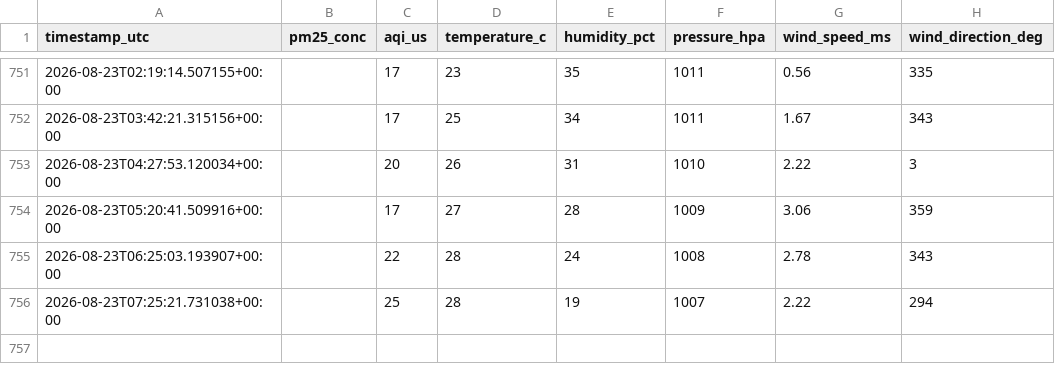
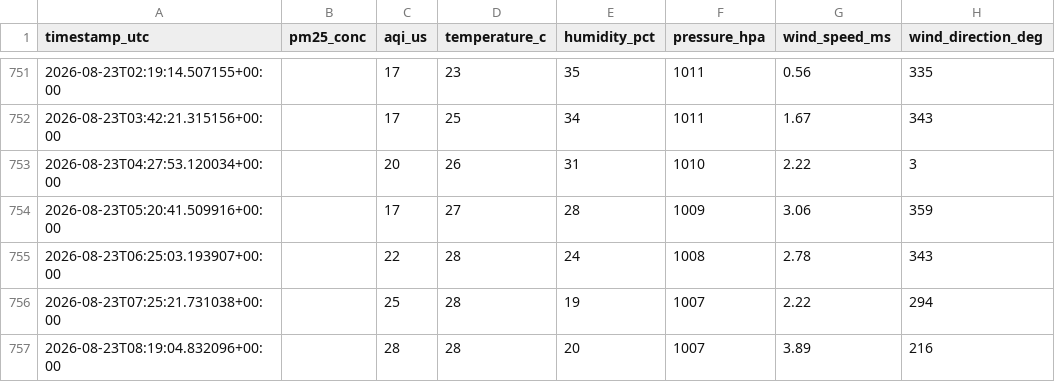
Before and after one commit to ilihan16072008-create/pm25-forecasting-almaty, a CSV file: data/air_quality_history.csv, drawn as a sheet; only a part is shown, gaps mark what is left out; the diff names each change by its address in the sheet, - before the commit and + after, or states it on an @@ line.

```diff
--- a/data/air_quality_history.csv
+++ b/data/air_quality_history.csv
+row 757: 2026-08-23T08:19:04.832096+00:00 |  | 28 | 28 | 20 | 1007 | 3.89 | 216
```
